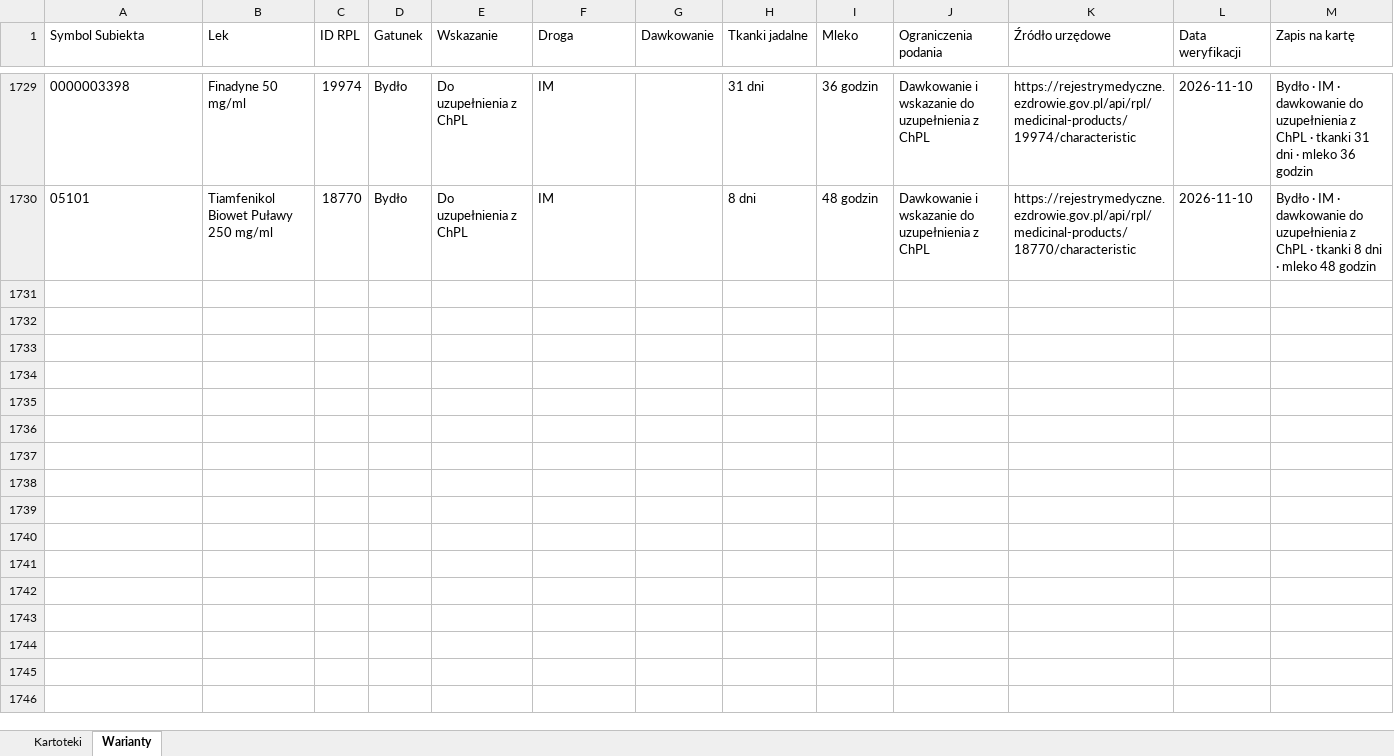
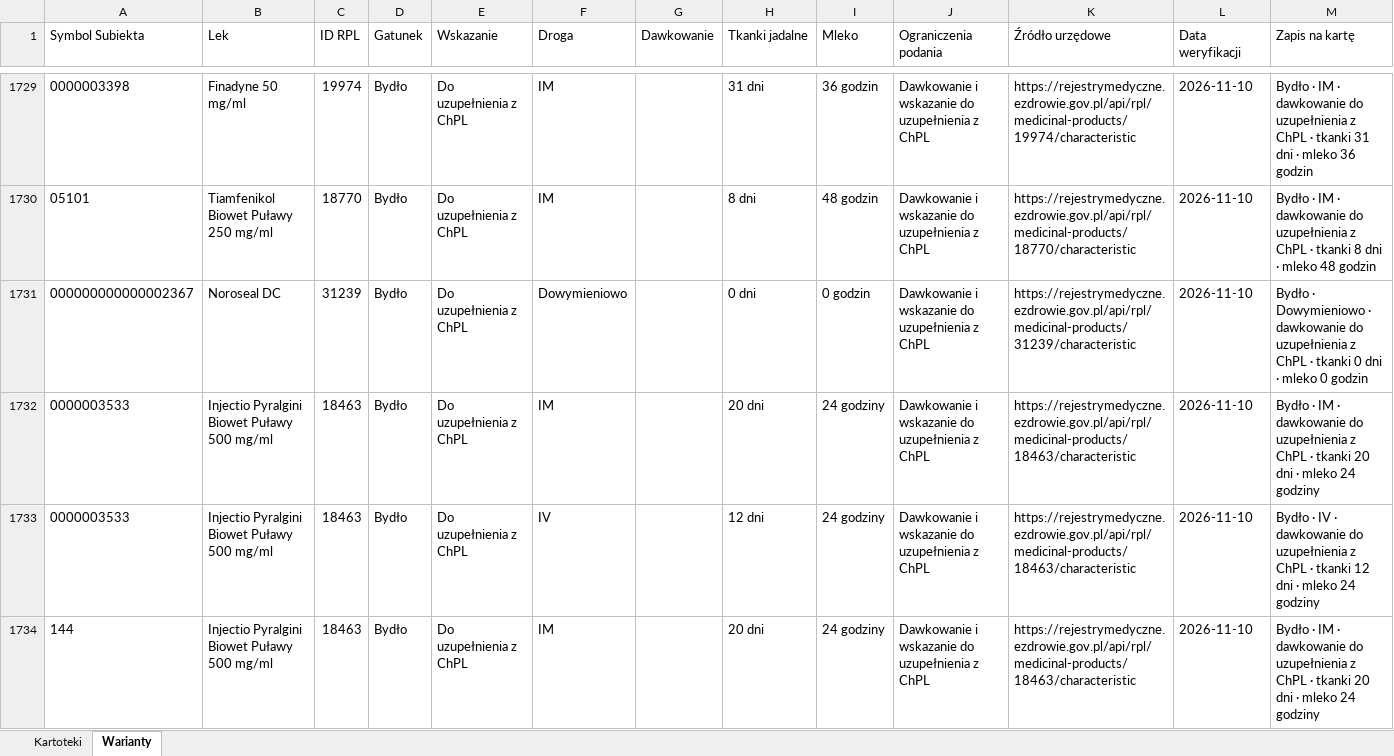
Before and after one commit to VViktorr/Karty-leczenia-zwierzat, an Excel workbook: data/Katalog_lekow.xlsx, sheet Warianty, drawn as a sheet; only a part is shown, gaps mark what is left out; values as stored, in another font and other column widths than the file's, no borders; table styles not drawn; the diff covers the shown part only; the diff names each change by its address in the sheet, - before the commit and + after, or states it on an @@ line.

Commit message:
Uzupełnienie katalogu — partia 8, RPL dla bydła

```diff
--- a/data/Katalog_lekow.xlsx (sheet Warianty)
+++ b/data/Katalog_lekow.xlsx (sheet Warianty)
+row 1731: 000000000000002367 | Noroseal DC | 31239 | Bydło | Do uzupełnienia z ChPL | Dowymieniowo |  | 0 dni | 0 godzin | Dawkowanie i wskazanie do uzupełnienia z ChPL | https://rejestrymedyczne.ezdrowie.gov.pl/api/rpl/medicinal-products/31239/characteristic | 2026-11-10 | Bydło · Dowymieniowo · dawkowanie do uzupełnienia z ChPL · tkanki 0 dni · mleko 0 godzin
+row 1732: 0000003533 | Injectio Pyralgini Biowet Puławy 500 mg/ml | 18463 | Bydło | Do uzupełnienia z ChPL | IM |  | 20 dni | 24 godziny | Dawkowanie i wskazanie do uzupełnienia z ChPL | https://rejestrymedyczne.ezdrowie.gov.pl/api/rpl/medicinal-products/18463/characteristic | 2026-11-10 | Bydło · IM · dawkowanie do uzupełnienia z ChPL · tkanki 20 dni · mleko 24 godziny
+row 1733: 0000003533 | Injectio Pyralgini Biowet Puławy 500 mg/ml | 18463 | Bydło | Do uzupełnienia z ChPL | IV |  | 12 dni | 24 godziny | Dawkowanie i wskazanie do uzupełnienia z ChPL | https://rejestrymedyczne.ezdrowie.gov.pl/api/rpl/medicinal-products/18463/characteristic | 2026-11-10 | Bydło · IV · dawkowanie do uzupełnienia z ChPL · tkanki 12 dni · mleko 24 godziny
+row 1734: 144 | Injectio Pyralgini Biowet Puławy 500 mg/ml | 18463 | Bydło | Do uzupełnienia z ChPL | IM |  | 20 dni | 24 godziny | Dawkowanie i wskazanie do uzupełnienia z ChPL | https://rejestrymedyczne.ezdrowie.gov.pl/api/rpl/medicinal-products/18463/characteristic | 2026-11-10 | Bydło · IM · dawkowanie do uzupełnienia z ChPL · tkanki 20 dni · mleko 24 godziny
```
Also changed, not shown: 10 added rows elsewhere in this sheet, sheet Kartoteki.
